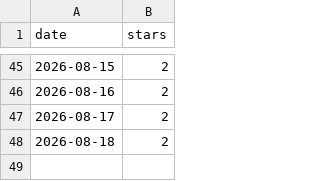
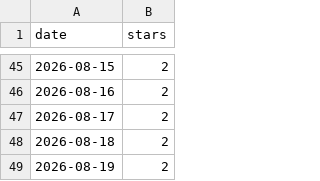
Before and after one commit to nikrich/poltergeist, a CSV file: metrics/stars.csv, drawn as a sheet; only a part is shown, gaps mark what is left out; the diff names each change by its address in the sheet, - before the commit and + after, or states it on an @@ line.

```diff
--- a/metrics/stars.csv
+++ b/metrics/stars.csv
+row 49: 2026-08-19 | 2
```
